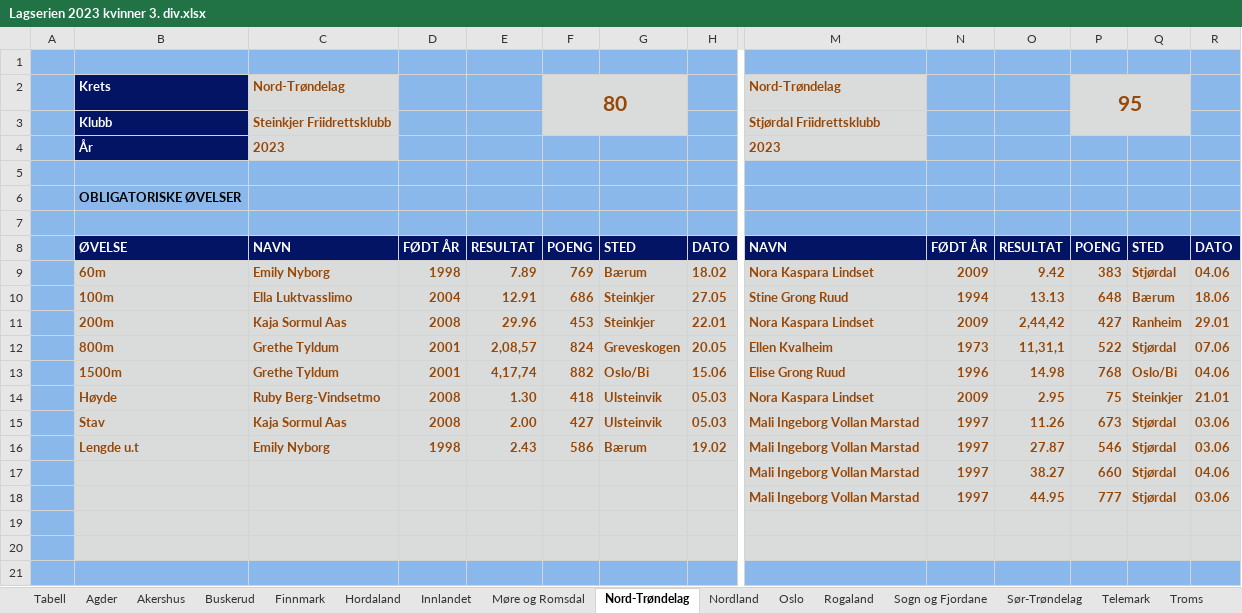
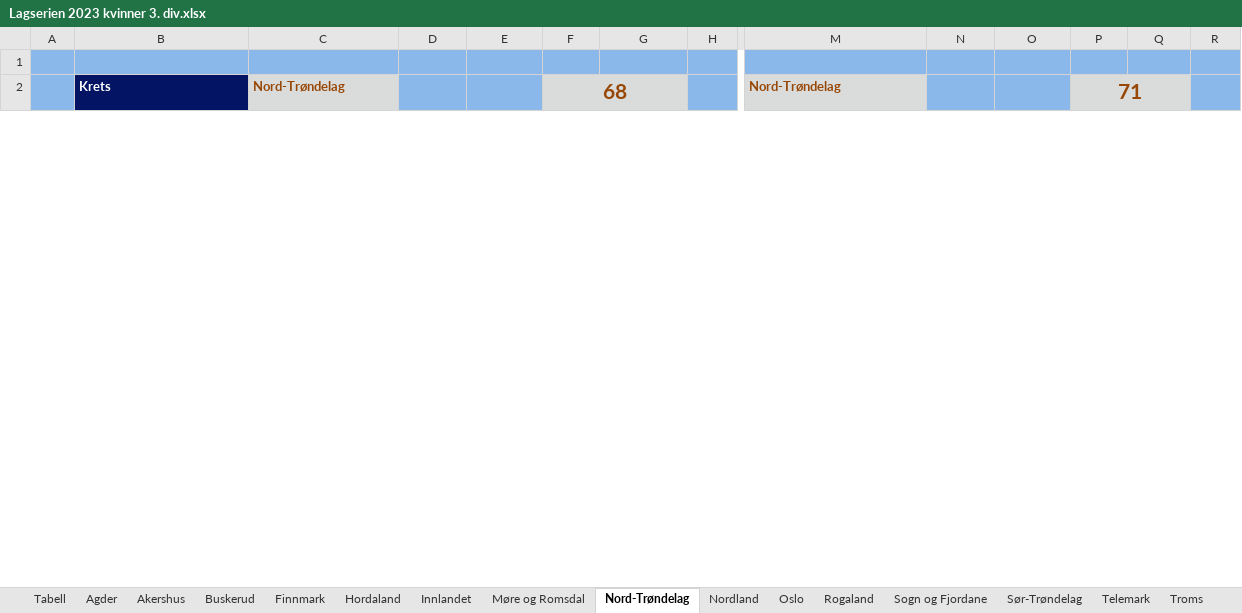
Before and after one commit to perellef/Seriekalkulator-Friidrett, an Excel workbook: output/Lagserien 2023 kvinner 3. div.xlsx, sheet Nord-Trøndelag, drawn as a sheet; only a part is shown, gaps mark what is left out; values as stored, in another font and other column widths than the file's, no borders; rows hold the shown columns only; the diff covers the shown part only; the diff names each change by its address in the sheet, - before the commit and + after, or states it on an @@ line.

```diff
--- a/output/Lagserien 2023 kvinner 3. div.xlsx (sheet Nord-Trøndelag)
+++ b/output/Lagserien 2023 kvinner 3. div.xlsx (sheet Nord-Trøndelag)
-F2: 80
+F2: 68
-F2:G3 merged
+F2:G3 merged
-P2: 95
+P2: 71
-P2:Q3 merged
+P2:Q3 merged
-row 3:  | Klubb | Steinkjer Friidrettsklubb |  |  |  |  |  | Stjørdal Friidrettsklubb
-row 4:  | År | 2023 |  |  |  |  |  | 2023
-row 5: (empty)
-row 6:  | OBLIGATORISKE ØVELSER
-row 7: (empty)
-row 8:  | ØVELSE | NAVN | FØDT ÅR | RESULTAT | POENG | STED | DATO | NAVN | FØDT ÅR | RESULTAT | POENG | STED | DATO
-row 9:  | 60m | Emily Nyborg | 1998 | 7.89 | 769 | Bærum | 18.02 | Nora Kaspara Lindset | 2009 | 9.42 | 383 | Stjørdal | 04.06
-row 10:  | 100m | Ella Luktvasslimo | 2004 | 12.91 | 686 | Steinkjer | 27.05 | Stine Grong Ruud | 1994 | 13.13 | 648 | Bærum | 18.06
-row 11:  | 200m | Kaja Sormul Aas | 2008 | 29.96 | 453 | Steinkjer | 22.01 | Nora Kaspara Lindset | 2009 | 2,44,42 | 427 | Ranheim | 29.01
-row 12:  | 800m | Grethe Tyldum | 2001 | 2,08,57 | 824 | Greveskogen | 20.05 | Ellen Kvalheim | 1973 | 11,31,1 | 522 | Stjørdal | 07.06
-row 13:  | 1500m | Grethe Tyldum | 2001 | 4,17,74 | 882 | Oslo/Bi | 15.06 | Elise Grong Ruud | 1996 | 14.98 | 768 | Oslo/Bi | 04.06
-row 14:  | Høyde | Ruby Berg-Vindsetmo | 2008 | 1.30 | 418 | Ulsteinvik | 05.03 | Nora Kaspara Lindset | 2009 | 2.95 | 75 | Steinkjer | 21.01
-row 15:  | Stav | Kaja Sormul Aas | 2008 | 2.00 | 427 | Ulsteinvik | 05.03 | Mali Ingeborg Vollan Marstad | 1997 | 11.26 | 673 | Stjørdal | 03.06
-row 16:  | Lengde u.t | Emily Nyborg | 1998 | 2.43 | 586 | Bærum | 19.02 | Mali Ingeborg Vollan Marstad | 1997 | 27.87 | 546 | Stjørdal | 03.06
-row 17:  |  |  |  |  |  |  |  | Mali Ingeborg Vollan Marstad | 1997 | 38.27 | 660 | Stjørdal | 04.06
-row 18:  |  |  |  |  |  |  |  | Mali Ingeborg Vollan Marstad | 1997 | 44.95 | 777 | Stjørdal | 03.06
-row 19: (empty)
-row 20: (empty)
-row 21: (empty)
```
Also changed, not shown: 23 removed rows and 7 edited cells elsewhere in this sheet, sheet Hordaland, sheet Rogaland, sheet Akershus, sheet Oslo, sheet Sør-Trøndelag, sheet Østfold, 10 more sheets, output/Lagserien 2023 1-2. div.xlsx, output/Lagserien 2023 menn 3. div.xlsx, 3 other files.
